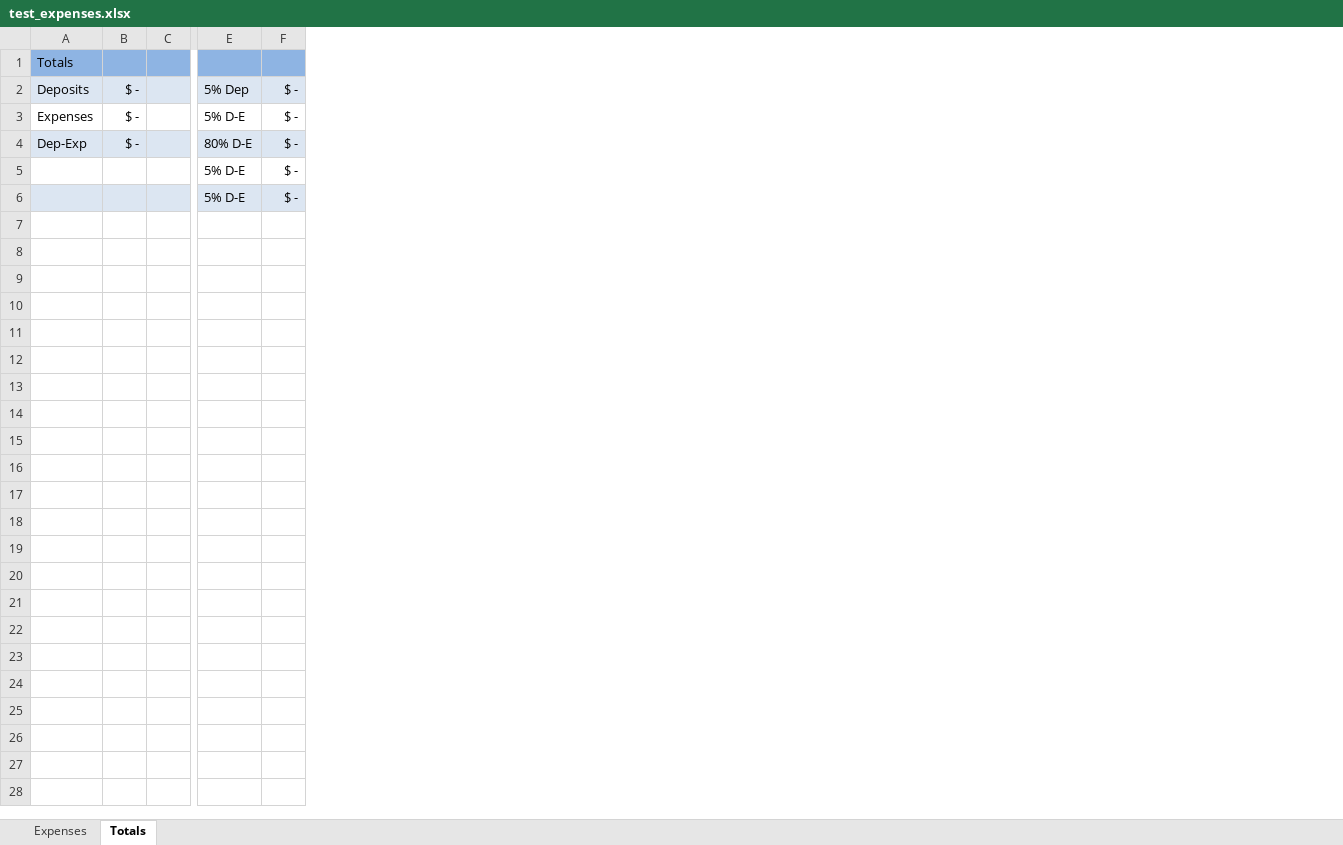
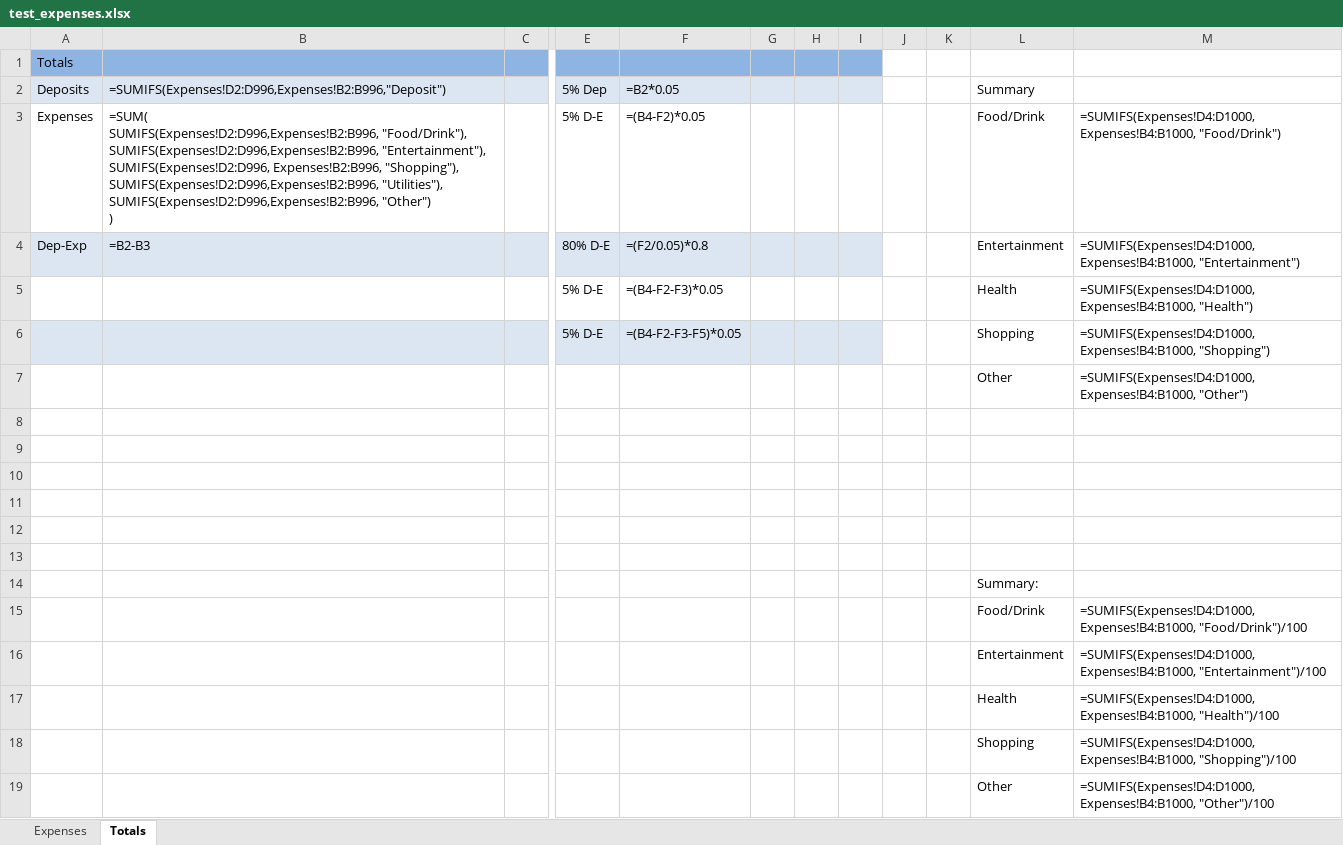
Before and after one commit to mcook170/ExpenseWeb, an Excel workbook: test_expenses.xlsx, sheet Totals, drawn as a sheet; only a part is shown, gaps mark what is left out; values as stored, in another font and other column widths than the file's, no borders; formulas without a stored value are shown as written; charts and pictures not drawn; removed rows and columns are numbered as before the commit, all else as after; rows hold the shown columns only; ↵ is a line break in a cell; the diff names each change by its address in the sheet, - before the commit and + after, or states it on an @@ line.

Commit message:
All Expenses, etc.

```diff
--- a/test_expenses.xlsx (sheet Totals)
+++ b/test_expenses.xlsx (sheet Totals)
-column B, rows 2-4: all $ -
+column B, rows 2-4: =SUMIFS(Expenses!D2:D996,Expenses!B2:B996,"Deposit") | =SUM( ↵ SUMIFS(Expenses!D2:D996,Expenses!B2:B996, "Food/Drink"), ↵ SUMIFS(Expenses!D2:D996,Expenses!B2:B996, "Entertainment"), SUMIFS(Expenses!D2:D996, Expenses!B2:B996, "Shopping"), ↵ SUMIFS(Expenses!D2:D996,Expenses!B2:B996, "Utilities"), ↵ SUMIFS(Expenses!D2:D996,Expenses!B2:B996, "Other") ↵ ) | =B2-B3
-column F, rows 2-6: all $ -
+column F, rows 2-6: =B2*0.05 | =(B4-F2)*0.05 | =(F2/0.05)*0.8 | =(B4-F2-F3)*0.05 | =(B4-F2-F3-F5)*0.05
+column G, empty
+column H, empty
+column I, empty
+column J, empty
+column K, empty
+column L, rows 2-7: Summary | Food/Drink | Entertainment | Health | Shopping | Other
+column M, rows 3-7: =SUMIFS(Expenses!D4:D1000, Expenses!B4:B1000, "Food/Drink") | =SUMIFS(Expenses!D4:D1000, Expenses!B4:B1000, "Entertainment") | =SUMIFS(Expenses!D4:D1000, Expenses!B4:B1000, "Health") | =SUMIFS(Expenses!D4:D1000, Expenses!B4:B1000, "Shopping") | =SUMIFS(Expenses!D4:D1000, Expenses!B4:B1000, "Other")
-row 7: (empty)
+row 7:  |  |  |  |  |  |  |  |  |  | Other | =SUMIFS(Expenses!D4:D1000, Expenses!B4:B1000, "Other")
+row 11: (empty)
+row 12: (empty)
+row 13: (empty)
+row 14:  |  |  |  |  |  |  |  |  |  | Summary:
+row 15:  |  |  |  |  |  |  |  |  |  | Food/Drink | =SUMIFS(Expenses!D4:D1000, Expenses!B4:B1000, "Food/Drink")/100
+row 16:  |  |  |  |  |  |  |  |  |  | Entertainment | =SUMIFS(Expenses!D4:D1000, Expenses!B4:B1000, "Entertainment")/100
+row 17:  |  |  |  |  |  |  |  |  |  | Health | =SUMIFS(Expenses!D4:D1000, Expenses!B4:B1000, "Health")/100
+row 18:  |  |  |  |  |  |  |  |  |  | Shopping | =SUMIFS(Expenses!D4:D1000, Expenses!B4:B1000, "Shopping")/100
+row 19:  |  |  |  |  |  |  |  |  |  | Other | =SUMIFS(Expenses!D4:D1000, Expenses!B4:B1000, "Other")/100
```
Also changed, not shown: sheet Expenses, charts or pictures, mcook_expenses.xlsx, 5 other files.
